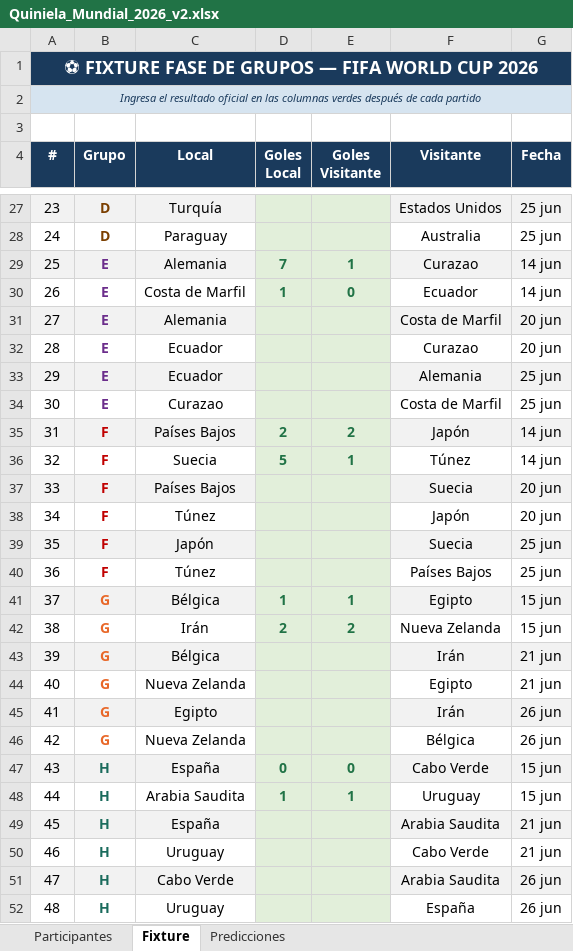
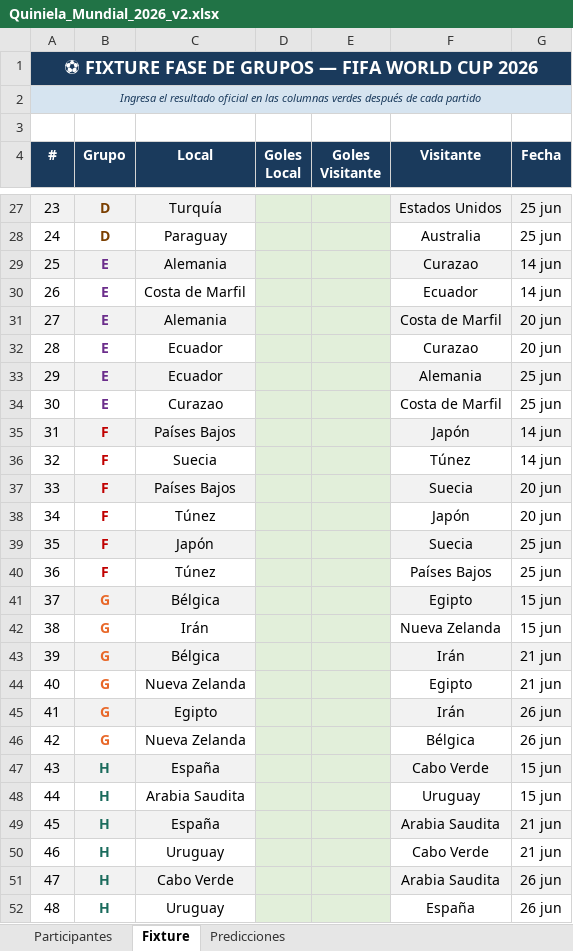
Before and after one commit to andreslindarte/polla-mundialista-pocheche, an Excel workbook: Quiniela_Mundial_2026_v2.xlsx, sheet Fixture, drawn as a sheet; only a part is shown, gaps mark what is left out; values as stored, in another font and other column widths than the file's, no borders; the diff covers the shown part only; the diff names each change by its address in the sheet, - before the commit and + after, or states it on an @@ line.

```diff
--- a/Quiniela_Mundial_2026_v2.xlsx (sheet Fixture)
+++ b/Quiniela_Mundial_2026_v2.xlsx (sheet Fixture)
-D29 (Goles Local): 7
+D29 (Goles Local): (empty)
-E29 (Goles Visitante): 1
+E29 (Goles Visitante): (empty)
-D30 (Goles Local): 1
+D30 (Goles Local): (empty)
-E30 (Goles Visitante): 0
+E30 (Goles Visitante): (empty)
-D35 (Goles Local): 2
+D35 (Goles Local): (empty)
-E35 (Goles Visitante): 2
+E35 (Goles Visitante): (empty)
-D36 (Goles Local): 5
+D36 (Goles Local): (empty)
-E36 (Goles Visitante): 1
+E36 (Goles Visitante): (empty)
-D41 (Goles Local): 1
+D41 (Goles Local): (empty)
-E41 (Goles Visitante): 1
+E41 (Goles Visitante): (empty)
-D42 (Goles Local): 2
+D42 (Goles Local): (empty)
-E42 (Goles Visitante): 2
+E42 (Goles Visitante): (empty)
-D47 (Goles Local): 0
+D47 (Goles Local): (empty)
-E47 (Goles Visitante): 0
+E47 (Goles Visitante): (empty)
-D48 (Goles Local): 1
+D48 (Goles Local): (empty)
-E48 (Goles Visitante): 1
+E48 (Goles Visitante): (empty)
```
Also changed, not shown: 22 edited cells elsewhere in this sheet, sheet Predicciones, 2 other files.
